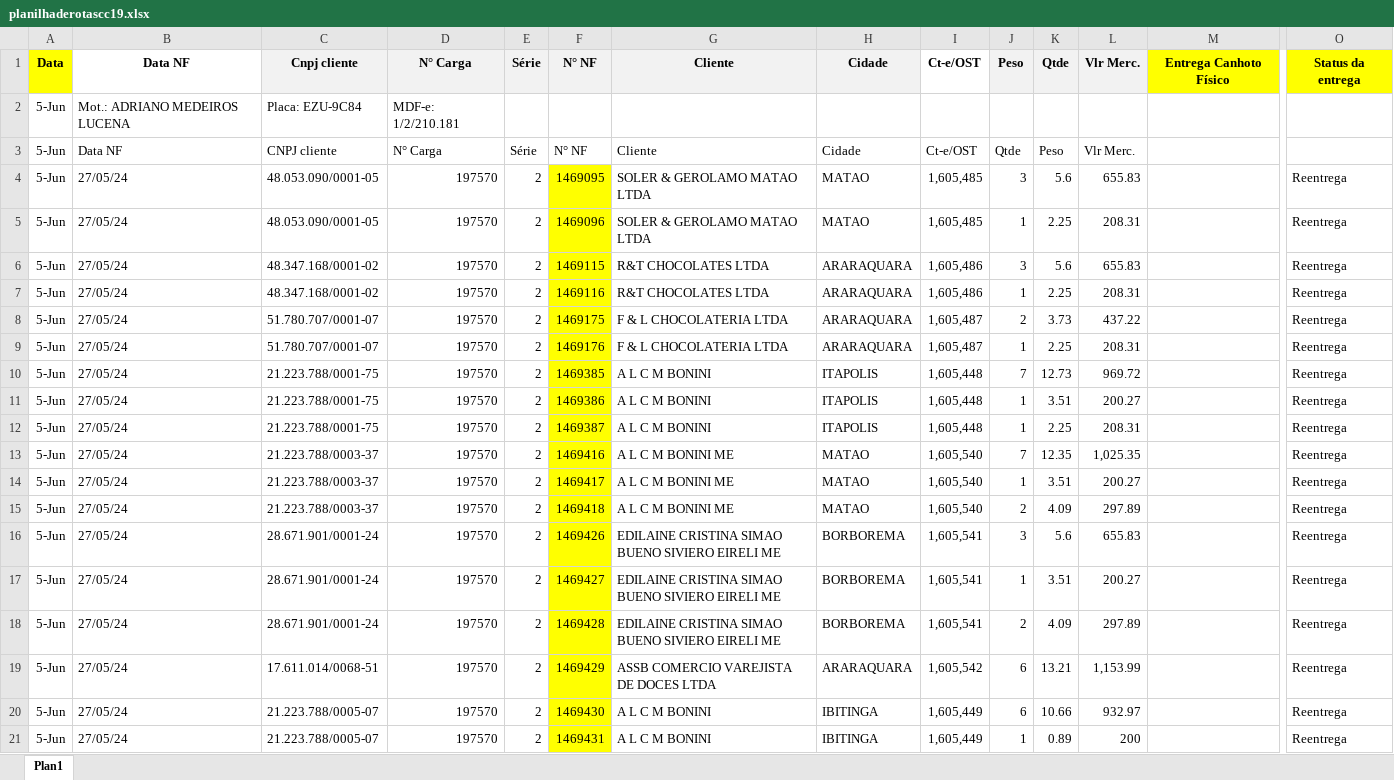
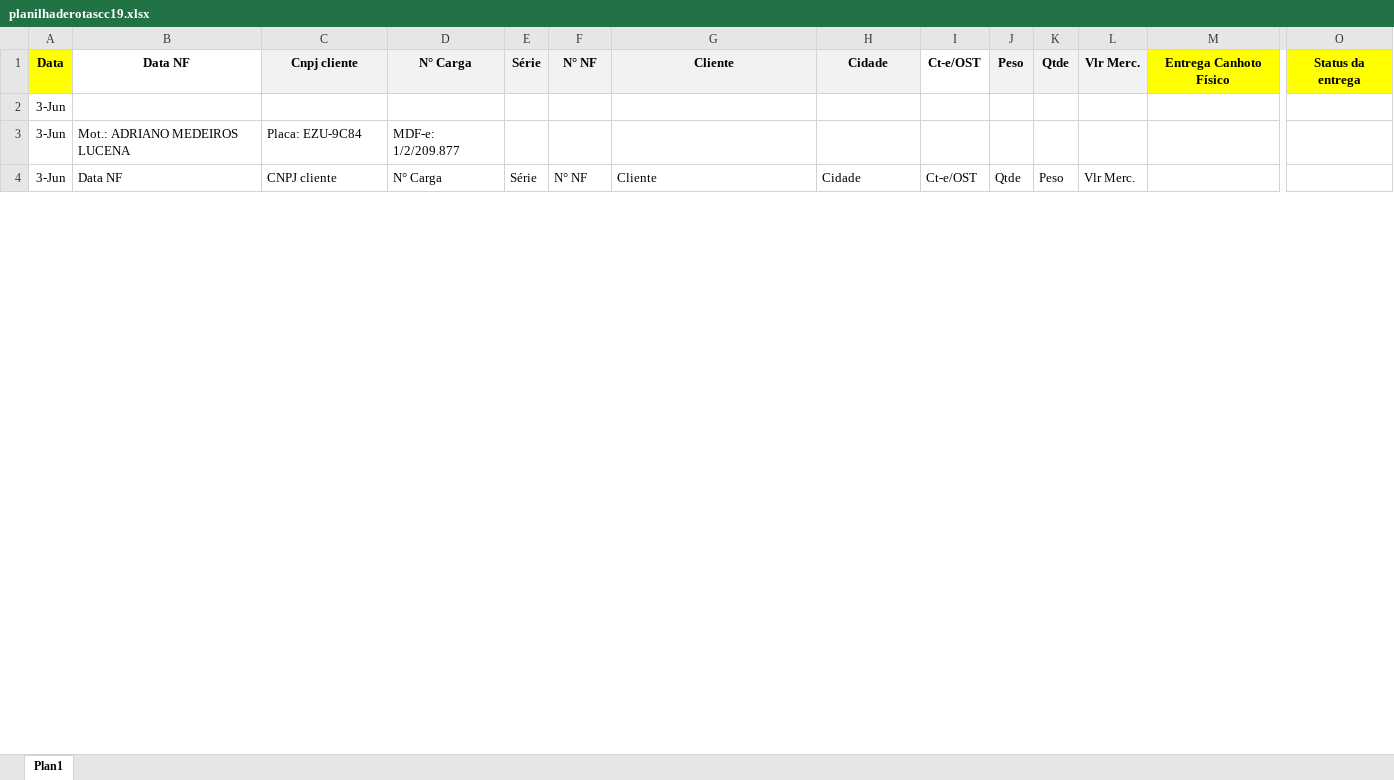
Before and after one commit to Andrew-Lucas-Dev/Robo-Baixa-Entregas, an Excel workbook: planilhaderotascc19.xlsx, sheet Plan1, drawn as a sheet; only a part is shown, gaps mark what is left out; values as stored, in another font and other column widths than the file's, no borders; conditional formats not drawn; removed rows and columns are numbered as before the commit, all else as after; rows hold the shown columns only; the diff covers the shown part only; the diff names each change by its address in the sheet, - before the commit and + after, or states it on an @@ line.

```diff
--- a/planilhaderotascc19.xlsx (sheet Plan1)
+++ b/planilhaderotascc19.xlsx (sheet Plan1)
+row 2: 3-Jun
-A3:A4: 5-Jun
+A3:A4: 3-Jun
-D3: MDF-e: 1/2/210.181
+D3: MDF-e: 1/2/209.877
-row 4: 5-Jun | 27/05/24 | 48.053.090/0001-05 | 197570 | 2 | 1469095 | SOLER & GEROLAMO MATAO LTDA | MATAO | 1,605,485 | 3 | 5.6 | 655.83 |  | Reentrega
-row 5: 5-Jun | 27/05/24 | 48.053.090/0001-05 | 197570 | 2 | 1469096 | SOLER & GEROLAMO MATAO LTDA | MATAO | 1,605,485 | 1 | 2.25 | 208.31 |  | Reentrega
-row 6: 5-Jun | 27/05/24 | 48.347.168/0001-02 | 197570 | 2 | 1469115 | R&T CHOCOLATES LTDA | ARARAQUARA | 1,605,486 | 3 | 5.6 | 655.83 |  | Reentrega
-row 7: 5-Jun | 27/05/24 | 48.347.168/0001-02 | 197570 | 2 | 1469116 | R&T CHOCOLATES LTDA | ARARAQUARA | 1,605,486 | 1 | 2.25 | 208.31 |  | Reentrega
-row 8: 5-Jun | 27/05/24 | 51.780.707/0001-07 | 197570 | 2 | 1469175 | F & L CHOCOLATERIA LTDA | ARARAQUARA | 1,605,487 | 2 | 3.73 | 437.22 |  | Reentrega
-row 9: 5-Jun | 27/05/24 | 51.780.707/0001-07 | 197570 | 2 | 1469176 | F & L CHOCOLATERIA LTDA | ARARAQUARA | 1,605,487 | 1 | 2.25 | 208.31 |  | Reentrega
-row 10: 5-Jun | 27/05/24 | 21.223.788/0001-75 | 197570 | 2 | 1469385 | A L C M BONINI | ITAPOLIS | 1,605,448 | 7 | 12.73 | 969.72 |  | Reentrega
-row 11: 5-Jun | 27/05/24 | 21.223.788/0001-75 | 197570 | 2 | 1469386 | A L C M BONINI | ITAPOLIS | 1,605,448 | 1 | 3.51 | 200.27 |  | Reentrega
-row 12: 5-Jun | 27/05/24 | 21.223.788/0001-75 | 197570 | 2 | 1469387 | A L C M BONINI | ITAPOLIS | 1,605,448 | 1 | 2.25 | 208.31 |  | Reentrega
-row 13: 5-Jun | 27/05/24 | 21.223.788/0003-37 | 197570 | 2 | 1469416 | A L C M BONINI ME | MATAO | 1,605,540 | 7 | 12.35 | 1,025.35 |  | Reentrega
-row 14: 5-Jun | 27/05/24 | 21.223.788/0003-37 | 197570 | 2 | 1469417 | A L C M BONINI ME | MATAO | 1,605,540 | 1 | 3.51 | 200.27 |  | Reentrega
-row 15: 5-Jun | 27/05/24 | 21.223.788/0003-37 | 197570 | 2 | 1469418 | A L C M BONINI ME | MATAO | 1,605,540 | 2 | 4.09 | 297.89 |  | Reentrega
-row 16: 5-Jun | 27/05/24 | 28.671.901/0001-24 | 197570 | 2 | 1469426 | EDILAINE CRISTINA SIMAO BUENO SIVIERO EIRELI ME | BORBOREMA | 1,605,541 | 3 | 5.6 | 655.83 |  | Reentrega
-row 17: 5-Jun | 27/05/24 | 28.671.901/0001-24 | 197570 | 2 | 1469427 | EDILAINE CRISTINA SIMAO BUENO SIVIERO EIRELI ME | BORBOREMA | 1,605,541 | 1 | 3.51 | 200.27 |  | Reentrega
-row 18: 5-Jun | 27/05/24 | 28.671.901/0001-24 | 197570 | 2 | 1469428 | EDILAINE CRISTINA SIMAO BUENO SIVIERO EIRELI ME | BORBOREMA | 1,605,541 | 2 | 4.09 | 297.89 |  | Reentrega
-row 19: 5-Jun | 27/05/24 | 17.611.014/0068-51 | 197570 | 2 | 1469429 | ASSB COMERCIO VAREJISTA DE DOCES LTDA | ARARAQUARA | 1,605,542 | 6 | 13.21 | 1,153.99 |  | Reentrega
-row 20: 5-Jun | 27/05/24 | 21.223.788/0005-07 | 197570 | 2 | 1469430 | A L C M BONINI | IBITINGA | 1,605,449 | 6 | 10.66 | 932.97 |  | Reentrega
-row 21: 5-Jun | 27/05/24 | 21.223.788/0005-07 | 197570 | 2 | 1469431 | A L C M BONINI | IBITINGA | 1,605,449 | 1 | 0.89 | 200 |  | Reentrega
```
Also changed, not shown: 2 added rows and 17 removed rows elsewhere in this sheet, planilhaderotascc15.xlsx, 1 other file.
